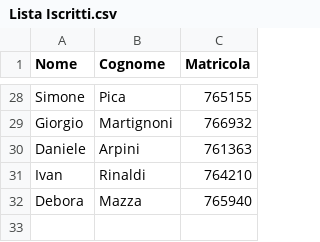
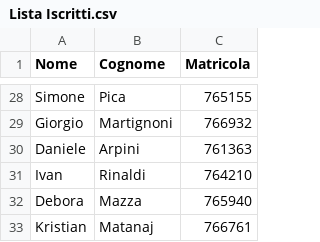
Before and after one commit to FrancescoFerrari-8K/Pre-appello-dicembre-2026-Basi-Di-Dati-I, a CSV file: Lista Iscritti.csv, drawn as a sheet; only a part is shown, gaps mark what is left out.

Commit message:
Update Lista Iscritti.csv
inscrizione

```diff
--- a/Lista Iscritti.csv
+++ b/Lista Iscritti.csv
@@ -32 +32,2 @@ Ivan;Rinaldi;764210;
 Debora;Mazza;765940;
+Kristian;Matanaj;766761;
```
